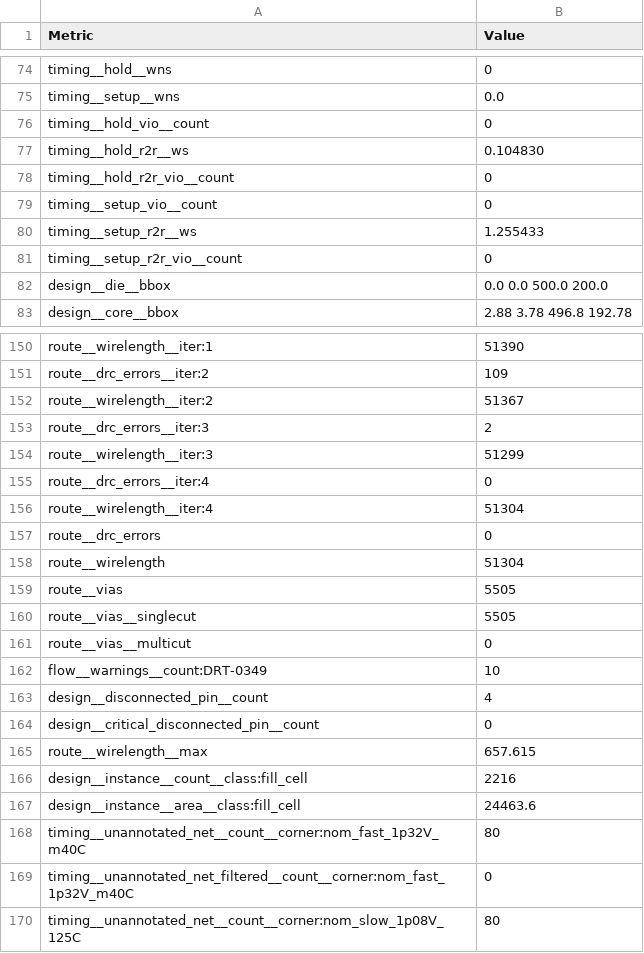
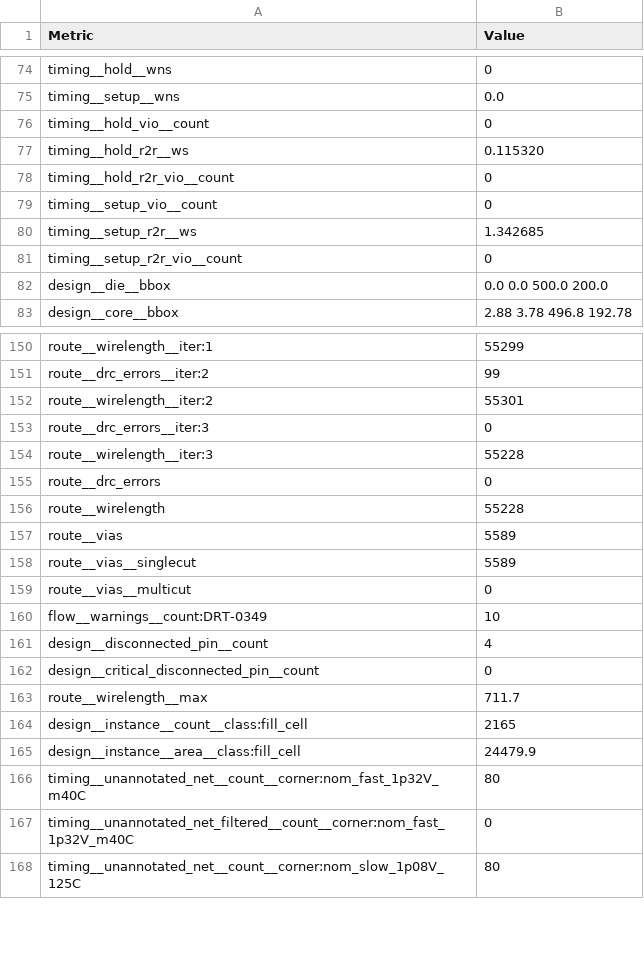
Before and after one commit to HeiChips/heichips25-internal, a CSV file: macro/metrics.csv, drawn as a sheet; only a part is shown, gaps mark what is left out; removed rows and columns are numbered as before the commit, all else as after; the diff covers the shown part only; the diff names each change by its address in the sheet, - before the commit and + after, or states it on an @@ line.

```diff
--- a/macro/metrics.csv
+++ b/macro/metrics.csv
-B77 (Value): 0.104830
+B77 (Value): 0.115320
-B80 (Value): 1.255433
+B80 (Value): 1.342685
-B150 (Value): 51390
+B150 (Value): 55299
-B151 (Value): 109
+B151 (Value): 99
-B152 (Value): 51367
+B152 (Value): 55301
-B153 (Value): 2
+B153 (Value): 0
-B154 (Value): 51299
+B154 (Value): 55228
-row 155: route__drc_errors__iter:4 | 0
-row 156: route__wirelength__iter:4 | 51304
-B156 (Value): 51304
+B156 (Value): 55228
-B157:B158 (Value): 5505
+B157:B158 (Value): 5589
-B163 (Value): 657.615
+B163 (Value): 711.7
-B164 (Value): 2216
+B164 (Value): 2165
-B165 (Value): 24463.6
+B165 (Value): 24479.9
```
Also changed, not shown: 62 edited cells elsewhere in this file, 31 other files.
